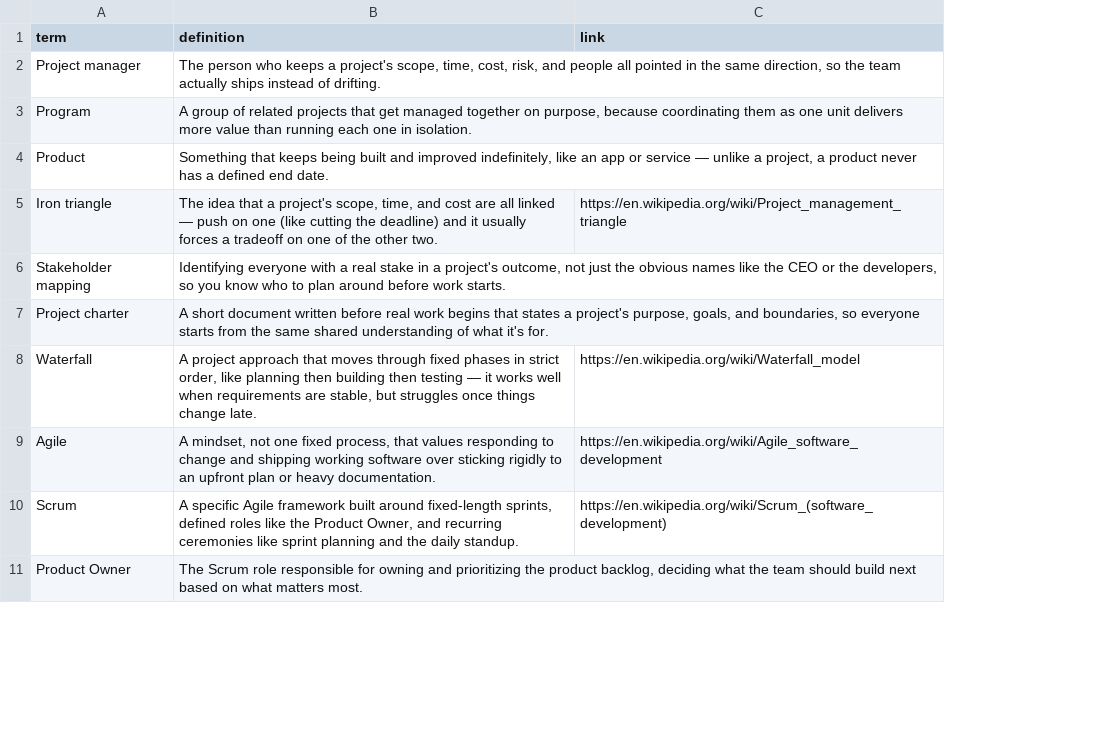
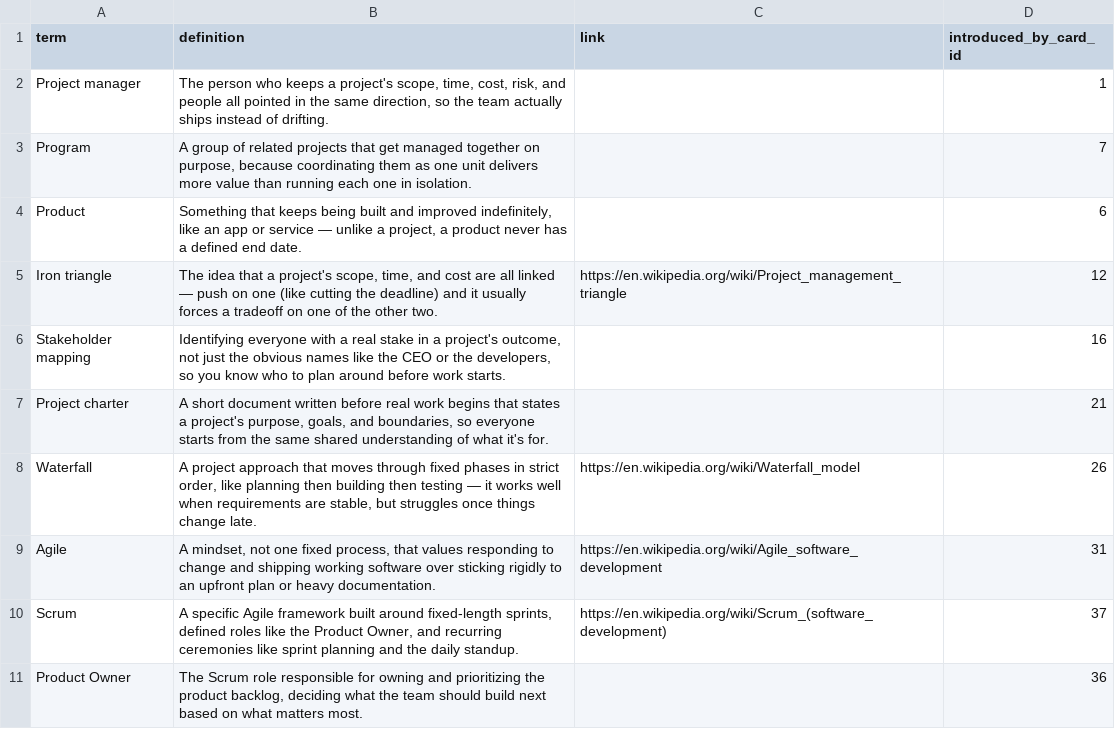
Before and after one commit to yaaddi-courses/managing-software-projects, a CSV file: source/glossary.csv, drawn as a sheet; only a part is shown; the diff names each change by its address in the sheet, - before the commit and + after, or states it on an @@ line.

Commit message:
Back-fill glossary term ledger (introduced_by_card_id)
Deterministic clean-term mapping plus local-LLM-assisted resolution of
exercise-only terms. Course stays at 1.0.0.

```diff
--- a/source/glossary.csv
+++ b/source/glossary.csv
+column D (introduced_by_card_id), rows 2-11: 1 | 7 | 6 | 12 | 16 | 21 | 26 | 31 | 37 | 36
```
Also changed, not shown: source/cards.csv, 1 other file.
